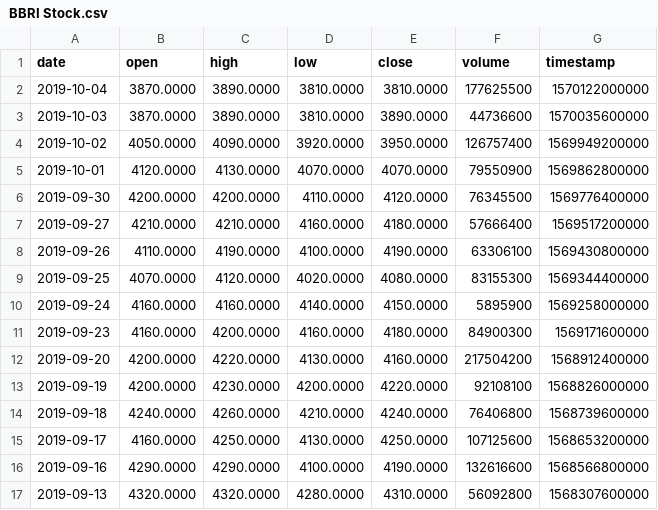
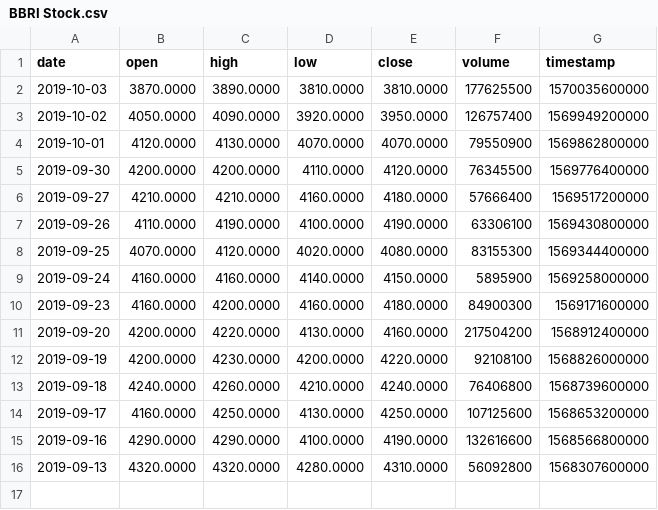
Before and after one commit to VolantisBRI/VolantisProject, a CSV file: Stocks/BBRI Stock.csv, drawn as a sheet.

Commit message:
Update BBRI Stock.csv

```diff
--- a/Stocks/BBRI Stock.csv
+++ b/Stocks/BBRI Stock.csv
@@ -1,4 +1,3 @@
 date,open,high,low,close,volume,timestamp
-2019-10-04,3870.0000,3890.0000,3810.0000,3810.0000,177625500,1570122000000
-2019-10-03,3870.0000,3890.0000,3810.0000,3890.0000,44736600,1570035600000
+2019-10-03,3870.0000,3890.0000,3810.0000,3810.0000,177625500,1570035600000
 2019-10-02,4050.0000,4090.0000,3920.0000,3950.0000,126757400,1569949200000
```
